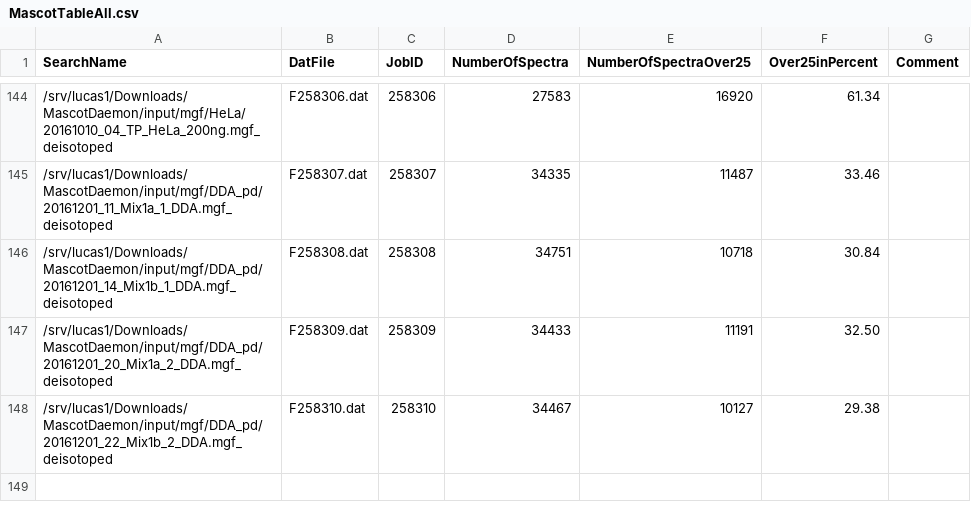
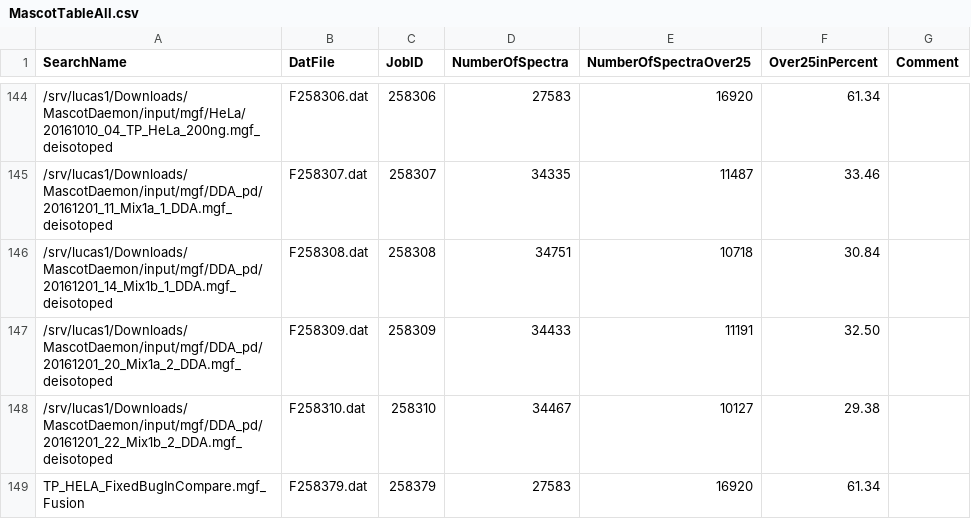
Before and after one commit to protViz/deisotoper, a CSV file: bash/MascotTableAll.csv, drawn as a sheet; only a part is shown, gaps mark what is left out; the diff names each change by its address in the sheet, - before the commit and + after, or states it on an @@ line.

Commit message:
table

```diff
--- a/bash/MascotTableAll.csv
+++ b/bash/MascotTableAll.csv
+row 149: TP_HELA_FixedBugInCompare.mgf_Fusion | F258379.dat | 258379 | 27583 | 16920 | 61.34
```
